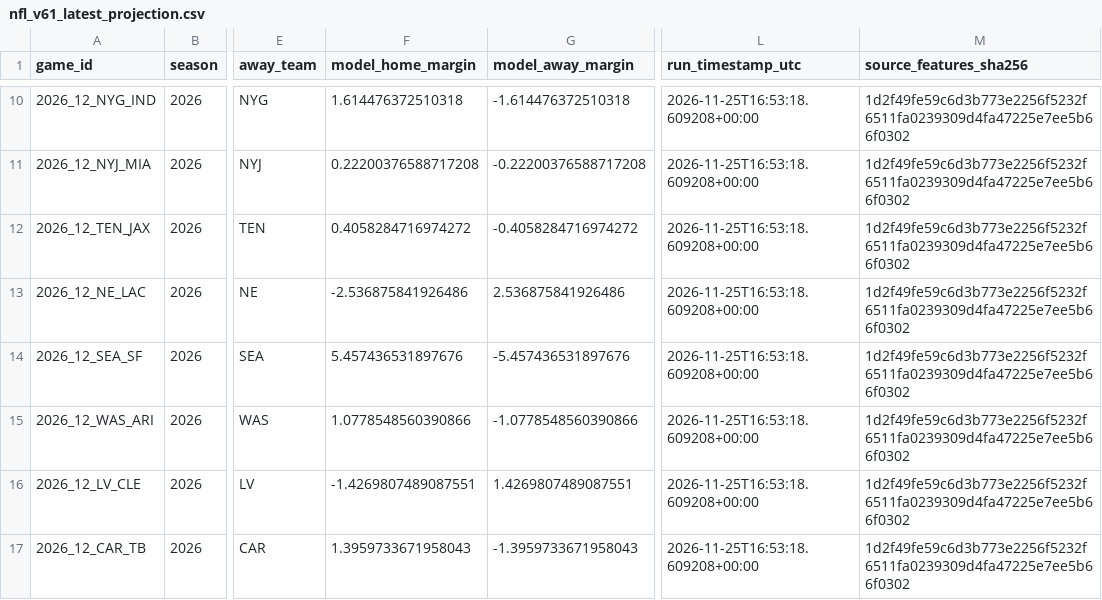
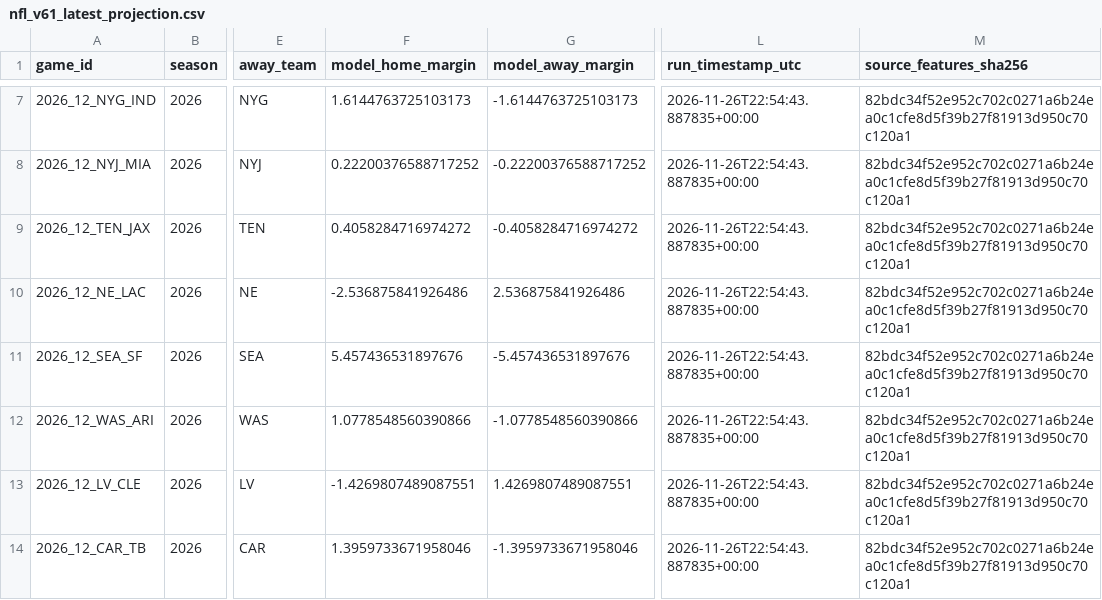
Before and after one commit to easymoneyschulz/sports-betting-command-center, a CSV file: public_data/nfl_v61_latest_projection.csv, drawn as a sheet; only a part is shown, gaps mark what is left out; addresses are those after the commit; the diff covers the shown part only; the diff names each change by its address in the sheet, - before the commit and + after, or states it on an @@ line.

```diff
--- a/public_data/nfl_v61_latest_projection.csv
+++ b/public_data/nfl_v61_latest_projection.csv
-F7 (model_home_margin): 1.614476372510318
+F7 (model_home_margin): 1.6144763725103173
-G7 (model_away_margin): -1.614476372510318
+G7 (model_away_margin): -1.6144763725103173
-L7:L14 (run_timestamp_utc): 2026-11-25T16:53:18.609208+00:00
+L7:L14 (run_timestamp_utc): 2026-11-26T22:54:43.887835+00:00
-M7:M14 (source_features_sha256): 1d2f49fe59c6d3b773e2256f5232f6511fa0239309d4fa47225e7ee5b66f0302
+M7:M14 (source_features_sha256): 82bdc34f52e952c702c0271a6b24ea0c1cfe8d5f39b27f81913d950c70c120a1
-F8 (model_home_margin): 0.22200376588717208
+F8 (model_home_margin): 0.22200376588717252
-G8 (model_away_margin): -0.22200376588717208
+G8 (model_away_margin): -0.22200376588717252
-F14 (model_home_margin): 1.3959733671958043
+F14 (model_home_margin): 1.3959733671958046
-G14 (model_away_margin): -1.3959733671958043
+G14 (model_away_margin): -1.3959733671958046
```
Also changed, not shown: 3 removed rows and 12 edited cells elsewhere in this file, public_data/nfl_v61_latest_paper_picks.csv.
